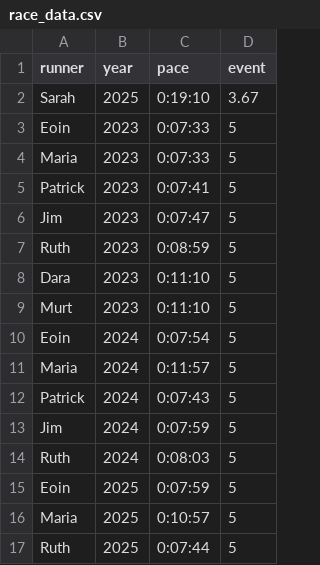
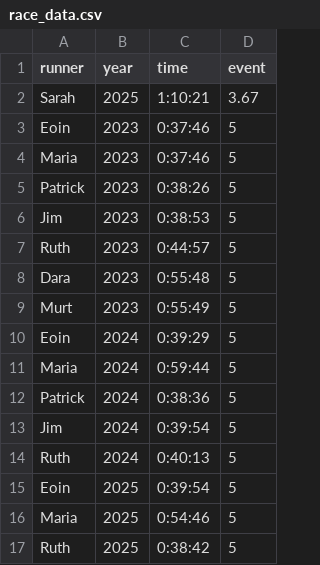
Before and after one commit to dr-dara/race-dashboard, a CSV file: race_data.csv, drawn as a sheet.

```diff
--- a/race_data.csv
+++ b/race_data.csv
@@ -1,17 +1,17 @@
-runner,year,pace,event
-Sarah,2025,0:19:10,3.67
-Eoin,2023,0:07:33,5
-Maria,2023,0:07:33,5
-Patrick,2023,0:07:41,5
-Jim,2023,0:07:47,5
-Ruth,2023,0:08:59,5
-Dara,2023,0:11:10,5
-Murt,2023,0:11:10,5
-Eoin,2024,0:07:54,5
-Maria,2024,0:11:57,5
-Patrick,2024,0:07:43,5
-Jim,2024,0:07:59,5
-Ruth,2024,0:08:03,5
-Eoin,2025,0:07:59,5
-Maria,2025,0:10:57,5
-Ruth,2025,0:07:44,5
+runner,year,time,event
+Sarah,2025,1:10:21,3.67
+Eoin,2023,0:37:46,5
+Maria,2023,0:37:46,5
+Patrick,2023,0:38:26,5
+Jim,2023,0:38:53,5
+Ruth,2023,0:44:57,5
+Dara,2023,0:55:48,5
+Murt,2023,0:55:49,5
+Eoin,2024,0:39:29,5
+Maria,2024,0:59:44,5
+Patrick,2024,0:38:36,5
+Jim,2024,0:39:54,5
+Ruth,2024,0:40:13,5
+Eoin,2025,0:39:54,5
+Maria,2025,0:54:46,5
+Ruth,2025,0:38:42,5
```
Also changed, not shown: 7 other files.
